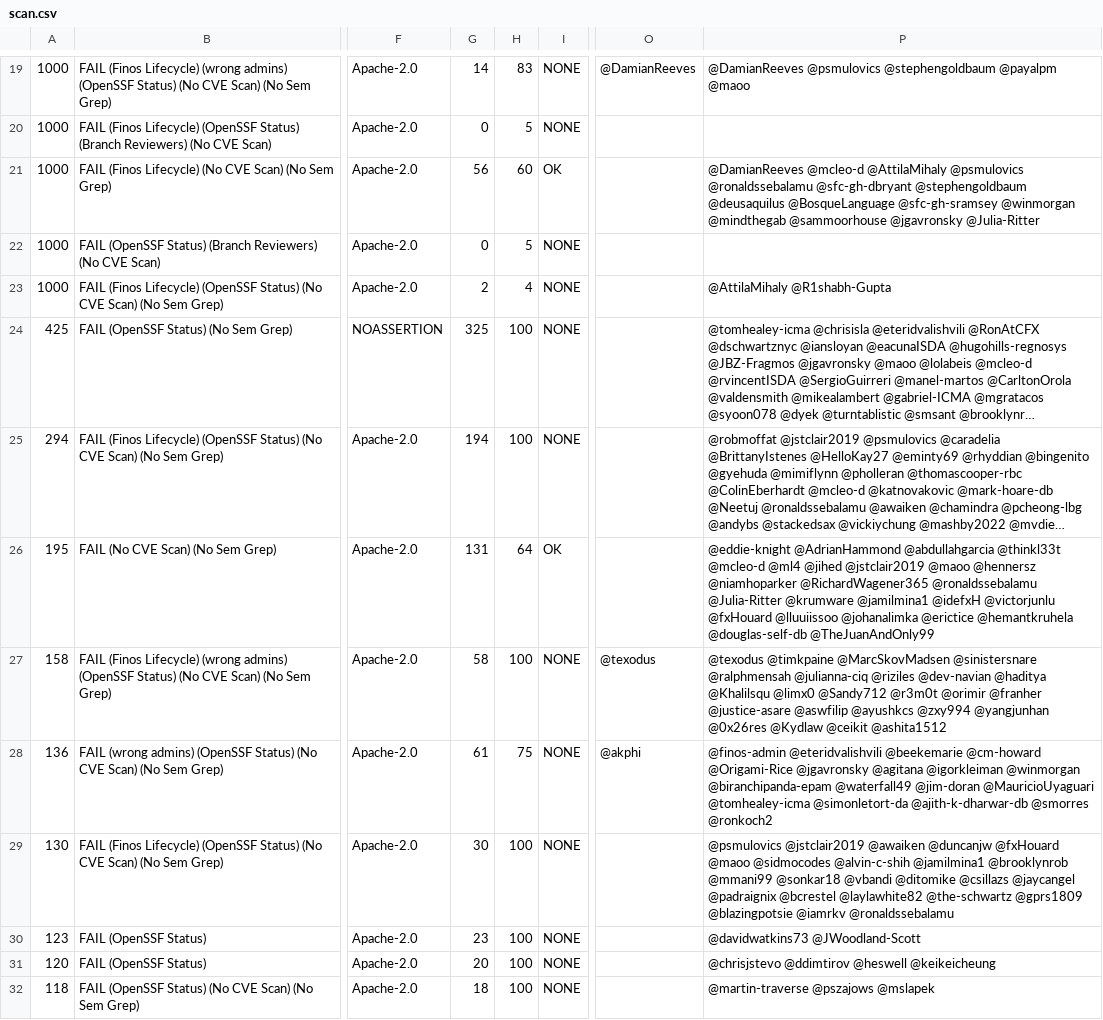
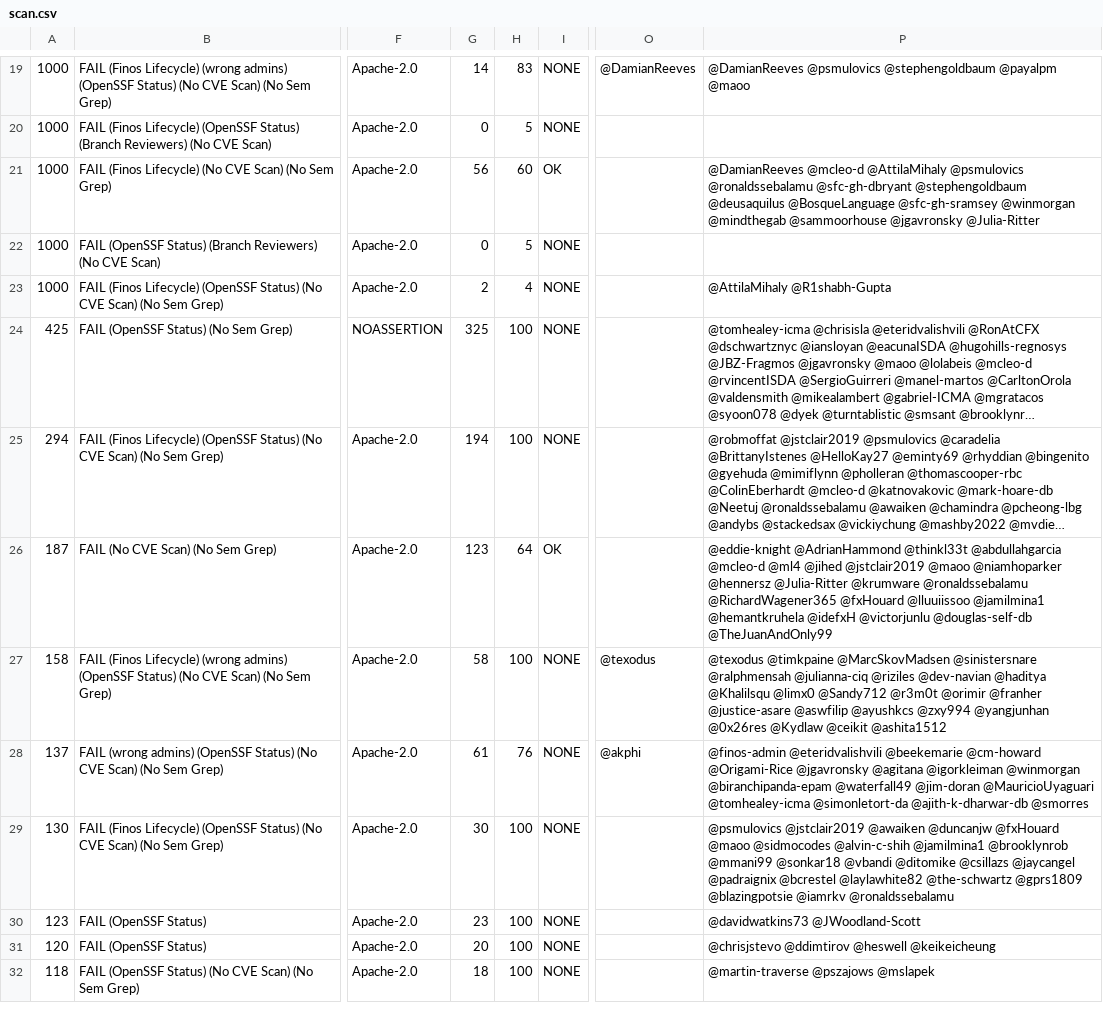
Before and after one commit to finos-labs/project-analysis, a CSV file: scan.csv, drawn as a sheet; only a part is shown, gaps mark what is left out; long unchanged cells end in …; the diff covers the shown part only; the diff names each change by its address in the sheet, - before the commit and + after, or states it on an @@ line.

Commit message:
Landscape Scanning Generated File

```diff
--- a/scan.csv
+++ b/scan.csv
-A26: 195
+A26: 187
-G26: 131
+G26: 123
-P26: @eddie-knight @AdrianHammond @abdullahgarcia @thinkl33t @mcleo-d @ml4 @jihed @jstclair2019 @maoo @hennersz @niamhoparker @RichardWagener365 @ronaldssebalamu @Julia-Ritter @krumware @jamilmina1 @idefxH @victorjunlu @fxHouard @lluuiissoo @johanalimka @erictice @hemantkruhela @douglas-self-db @TheJuanAndOnly99
+P26: @eddie-knight @AdrianHammond @thinkl33t @abdullahgarcia @mcleo-d @ml4 @jihed @jstclair2019 @maoo @niamhoparker @hennersz @Julia-Ritter @krumware @ronaldssebalamu @RichardWagener365 @fxHouard @lluuiissoo @jamilmina1 @hemantkruhela @idefxH @victorjunlu @douglas-self-db @TheJuanAndOnly99
-A28: 136
+A28: 137
-H28: 75
+H28: 76
-P28: …@ajith-k-dharwar-db @smorres @ronkoch2
+P28: …@ajith-k-dharwar-db @smorres
```
Also changed, not shown: 11 edited cells elsewhere in this file.
